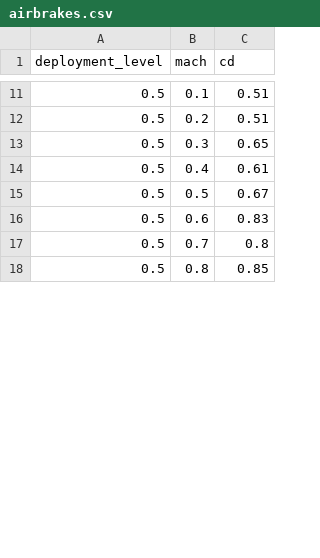
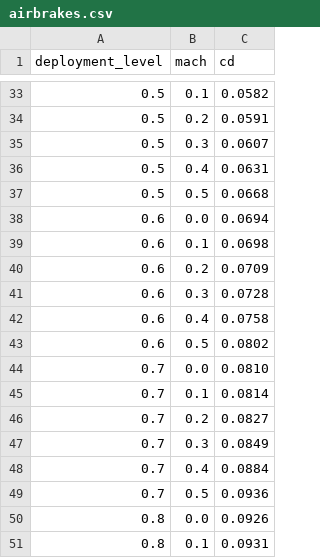
Before and after one commit to pep393/Leem---Flight-Dynamics, a CSV file: airbrakes.csv, drawn as a sheet; only a part is shown, gaps mark what is left out; the diff covers the shown part only.

```diff
--- a/airbrakes.csv
+++ b/airbrakes.csv
@@ -11,8 +33,19 @@ deployment_level,mach,cd
-0.5,0.1,0.51
-0.5,0.2,0.51
-0.5,0.3,0.65
-0.5,0.4,0.61
-0.5,0.5,0.67
-0.5,0.6,0.83
-0.5,0.7,0.8
-0.5,0.8,0.85
+0.5,0.1,0.0582
+0.5,0.2,0.0591
+0.5,0.3,0.0607
+0.5,0.4,0.0631
+0.5,0.5,0.0668
+0.6,0.0,0.0694
+0.6,0.1,0.0698
+0.6,0.2,0.0709
+0.6,0.3,0.0728
+0.6,0.4,0.0758
+0.6,0.5,0.0802
+0.7,0.0,0.0810
+0.7,0.1,0.0814
+0.7,0.2,0.0827
+0.7,0.3,0.0849
+0.7,0.4,0.0884
+0.7,0.5,0.0936
+0.8,0.0,0.0926
+0.8,0.1,0.0931
```
Also changed, not shown: 36 added rows, 6 removed rows and 11 edited cells elsewhere in this file, 4 other files.
